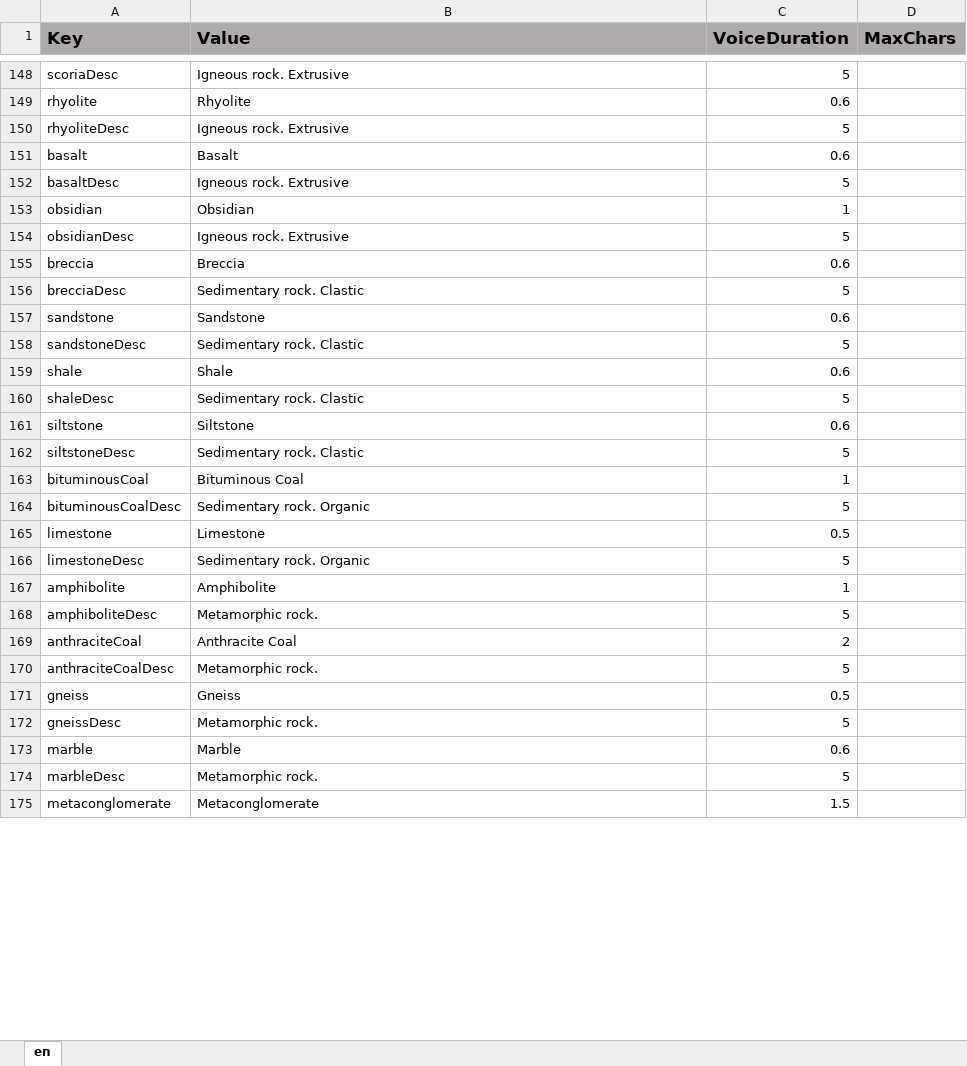
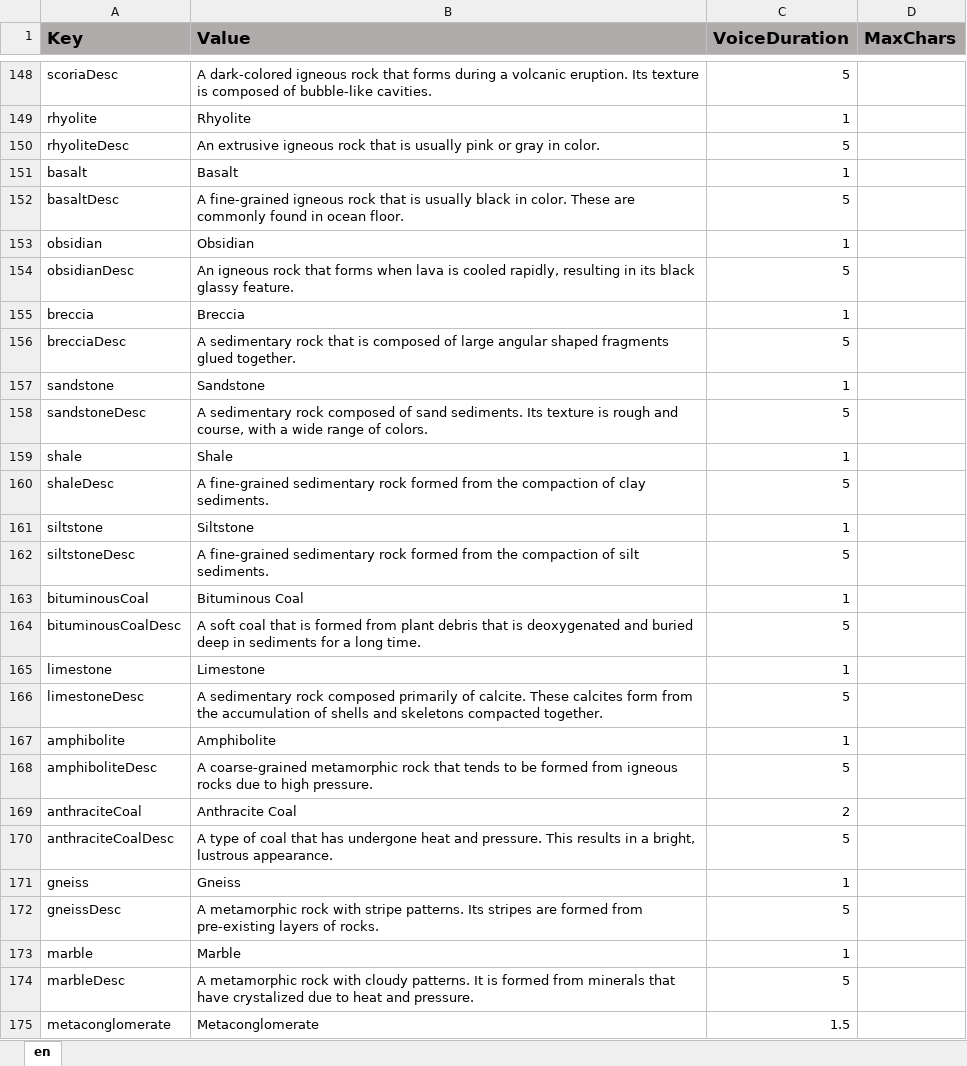
Before and after one commit to ddionisio/LL_RC, an Excel workbook: Language/language.xlsx, sheet en, drawn as a sheet; only a part is shown, gaps mark what is left out; values as stored, in another font and other column widths than the file's, no borders; the diff covers the shown part only; the diff names each change by its address in the sheet, - before the commit and + after, or states it on an @@ line.

Commit message:
rock/mineral descriptions

```diff
--- a/Language/language.xlsx (sheet en)
+++ b/Language/language.xlsx (sheet en)
-B148 (Value): Igneous rock. Extrusive
+B148 (Value): A dark-colored igneous rock that forms during a volcanic eruption. Its texture is composed of bubble-like cavities.
-C149 (VoiceDuration): 0.6
+C149 (VoiceDuration): 1
-B150 (Value): Igneous rock. Extrusive
+B150 (Value): An extrusive igneous rock that is usually pink or gray in color.
-C151 (VoiceDuration): 0.6
+C151 (VoiceDuration): 1
-B152 (Value): Igneous rock. Extrusive
+B152 (Value): A fine-grained igneous rock that is usually black in color. These are commonly found in ocean floor.
-B154 (Value): Igneous rock. Extrusive
+B154 (Value): An igneous rock that forms when lava is cooled rapidly, resulting in its black glassy feature.
-C155 (VoiceDuration): 0.6
+C155 (VoiceDuration): 1
-B156 (Value): Sedimentary rock. Clastic
+B156 (Value): A sedimentary rock that is composed of large angular shaped fragments glued together.
-C157 (VoiceDuration): 0.6
+C157 (VoiceDuration): 1
-B158 (Value): Sedimentary rock. Clastic
+B158 (Value): A sedimentary rock composed of sand sediments. Its texture is rough and course, with a wide range of colors.
-C159 (VoiceDuration): 0.6
+C159 (VoiceDuration): 1
-B160 (Value): Sedimentary rock. Clastic
+B160 (Value): A fine-grained sedimentary rock formed from the compaction of clay sediments.
-C161 (VoiceDuration): 0.6
+C161 (VoiceDuration): 1
-B162 (Value): Sedimentary rock. Clastic
+B162 (Value): A fine-grained sedimentary rock formed from the compaction of silt sediments.
-B164 (Value): Sedimentary rock. Organic
+B164 (Value): A soft coal that is formed from plant debris that is deoxygenated and buried deep in sediments for a long time.
-C165 (VoiceDuration): 0.5
+C165 (VoiceDuration): 1
-B166 (Value): Sedimentary rock. Organic
+B166 (Value): A sedimentary rock composed primarily of calcite. These calcites form from the accumulation of shells and skeletons compacted together.
-B168 (Value): Metamorphic rock.
+B168 (Value): A coarse-grained metamorphic rock that tends to be formed from igneous rocks due to high pressure.
-B170 (Value): Metamorphic rock.
+B170 (Value): A type of coal that has undergone heat and pressure. This results in a bright, lustrous appearance.
-C171 (VoiceDuration): 0.5
+C171 (VoiceDuration): 1
-B172 (Value): Metamorphic rock.
+B172 (Value): A metamorphic rock with stripe patterns. Its stripes are formed from pre-existing layers of rocks.
-C173 (VoiceDuration): 0.6
+C173 (VoiceDuration): 1
-B174 (Value): Metamorphic rock.
+B174 (Value): A metamorphic rock with cloudy patterns. It is formed from minerals that have crystalized due to heat and pressure.
```
Also changed, not shown: 35 edited cells elsewhere in this sheet, 6 other files.
